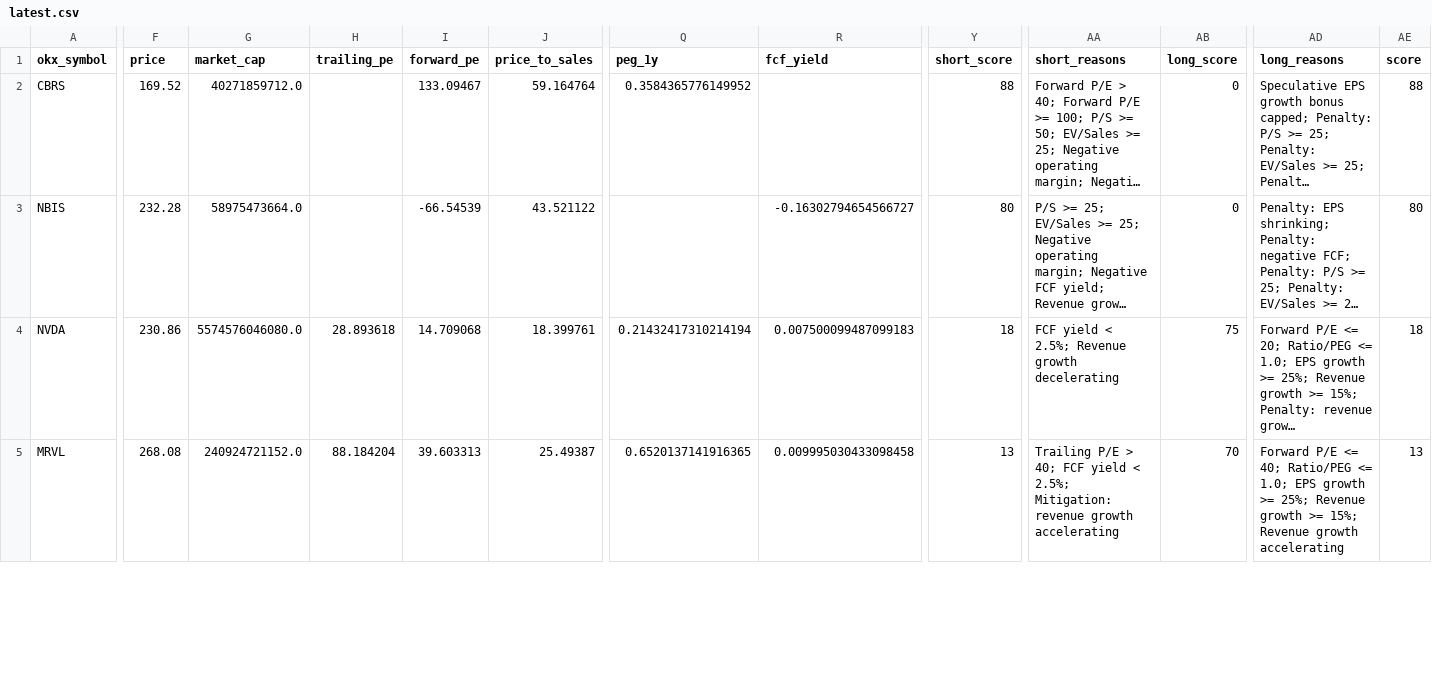
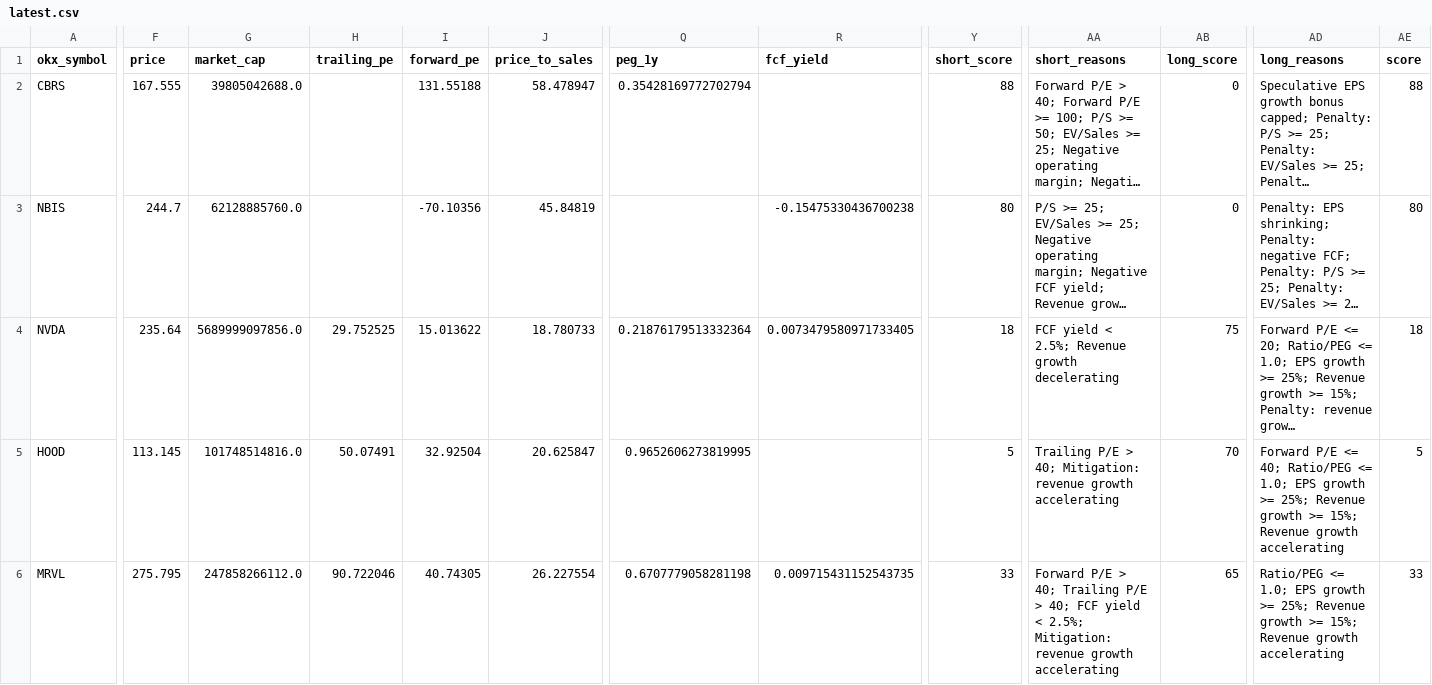
Before and after one commit to Patoinks/Test, a CSV file: data/latest.csv, drawn as a sheet; only a part is shown, gaps mark what is left out; long unchanged cells end in …; addresses are those after the commit; rows hold the shown columns only; the diff covers the shown part only; the diff names each change by its address in the sheet, - before the commit and + after, or states it on an @@ line.

```diff
--- a/data/latest.csv
+++ b/data/latest.csv
-F2 (price): 169.52
+F2 (price): 167.555
-G2 (market_cap): 40271859712.0
+G2 (market_cap): 39805042688.0
-I2 (forward_pe): 133.09467
+I2 (forward_pe): 131.55188
-J2 (price_to_sales): 59.164764
+J2 (price_to_sales): 58.478947
-Q2 (peg_1y): 0.3584365776149952
+Q2 (peg_1y): 0.35428169772702794
-F3 (price): 232.28
+F3 (price): 244.7
-G3 (market_cap): 58975473664.0
+G3 (market_cap): 62128885760.0
-I3 (forward_pe): -66.54539
+I3 (forward_pe): -70.10356
-J3 (price_to_sales): 43.521122
+J3 (price_to_sales): 45.84819
-R3 (fcf_yield): -0.16302794654566727
+R3 (fcf_yield): -0.15475330436700238
-F4 (price): 230.86
+F4 (price): 235.64
-G4 (market_cap): 5574576046080.0
+G4 (market_cap): 5689999097856.0
-H4 (trailing_pe): 28.893618
+H4 (trailing_pe): 29.752525
-I4 (forward_pe): 14.709068
+I4 (forward_pe): 15.013622
-J4 (price_to_sales): 18.399761
+J4 (price_to_sales): 18.780733
-Q4 (peg_1y): 0.21432417310214194
+Q4 (peg_1y): 0.21876179513332364
-R4 (fcf_yield): 0.007500099487099183
+R4 (fcf_yield): 0.0073479580971733405
+row 5: HOOD | 113.145 | 101748514816.0 | 50.07491 | 32.92504 | 20.625847 | 0.9652606273819995 |  | 5 | Trailing P/E > 40; Mitigation: revenue growth accelerating | 70 | Forward P/E <= 40; Ratio/PEG <= 1.0; EPS growth >= 25%; Revenue growth >= 15%; Revenue growth accelerating | 5
-F6 (price): 268.08
+F6 (price): 275.795
-G6 (market_cap): 240924721152.0
+G6 (market_cap): 247858266112.0
-H6 (trailing_pe): 88.184204
+H6 (trailing_pe): 90.722046
-I6 (forward_pe): 39.603313
+I6 (forward_pe): 40.74305
-J6 (price_to_sales): 25.49387
+J6 (price_to_sales): 26.227554
-Q6 (peg_1y): 0.6520137141916365
+Q6 (peg_1y): 0.6707779058281198
-R6 (fcf_yield): 0.009995030433098458
+R6 (fcf_yield): 0.009715431152543735
-Y6 (short_score): 13
+Y6 (short_score): 33
-AA6 (short_reasons): Trailing P/E…
+AA6 (short_reasons): Forward P/E > 40; Trailing P/E…
-AB6 (long_score): 70
+AB6 (long_score): 65
-AD6 (long_reasons): Forward P/E <= 40; Ratio/PEG <=…
+AD6 (long_reasons): Ratio/PEG <=…
-AE6 (score): 13
+AE6 (score): 33
```
Also changed, not shown: 1 removed row and 95 edited cells elsewhere in this file, data/history.csv, 2 other files.
